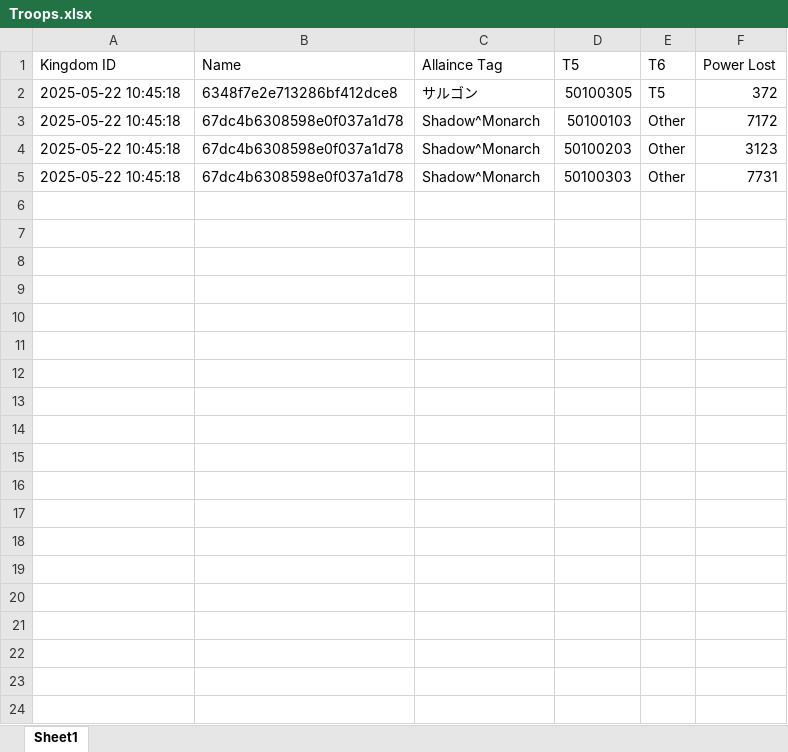
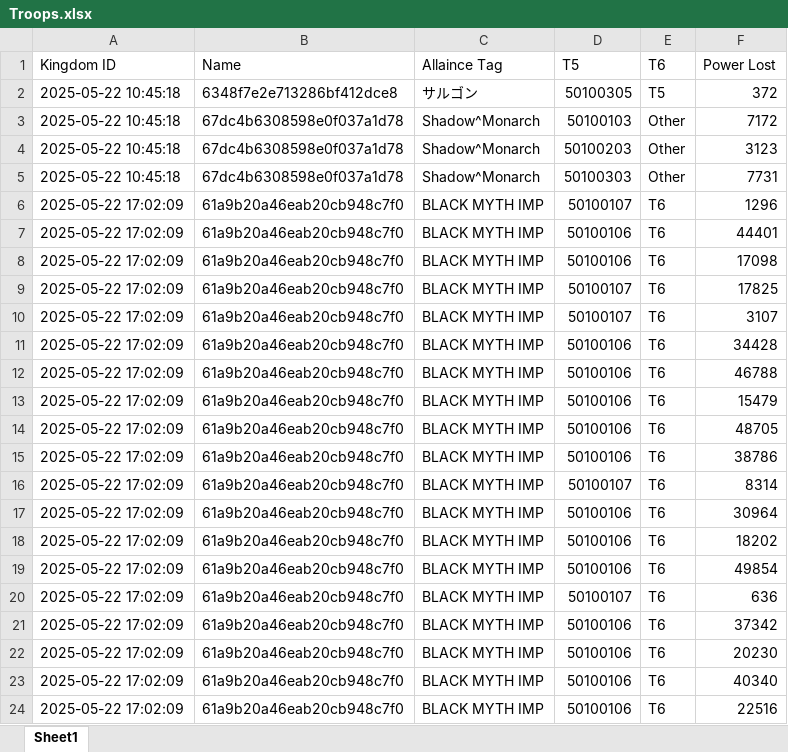
Before and after one commit to RCBKSK/c2, an Excel workbook: Troops.xlsx, sheet Sheet1, drawn as a sheet; only a part is shown; values as stored, in another font and other column widths than the file's, no borders; the diff covers the shown part only; the diff names each change by its address in the sheet, - before the commit and + after, or states it on an @@ line.

```diff
--- a/Troops.xlsx (sheet Sheet1)
+++ b/Troops.xlsx (sheet Sheet1)
+row 6: 2025-05-22 17:02:09 | 61a9b20a46eab20cb948c7f0 | BLACK MYTH IMP | 50100107 | T6 | 1296
+row 7: 2025-05-22 17:02:09 | 61a9b20a46eab20cb948c7f0 | BLACK MYTH IMP | 50100106 | T6 | 44401
+row 8: 2025-05-22 17:02:09 | 61a9b20a46eab20cb948c7f0 | BLACK MYTH IMP | 50100106 | T6 | 17098
+row 9: 2025-05-22 17:02:09 | 61a9b20a46eab20cb948c7f0 | BLACK MYTH IMP | 50100107 | T6 | 17825
+row 10: 2025-05-22 17:02:09 | 61a9b20a46eab20cb948c7f0 | BLACK MYTH IMP | 50100107 | T6 | 3107
+row 11: 2025-05-22 17:02:09 | 61a9b20a46eab20cb948c7f0 | BLACK MYTH IMP | 50100106 | T6 | 34428
+row 12: 2025-05-22 17:02:09 | 61a9b20a46eab20cb948c7f0 | BLACK MYTH IMP | 50100106 | T6 | 46788
+row 13: 2025-05-22 17:02:09 | 61a9b20a46eab20cb948c7f0 | BLACK MYTH IMP | 50100106 | T6 | 15479
+row 14: 2025-05-22 17:02:09 | 61a9b20a46eab20cb948c7f0 | BLACK MYTH IMP | 50100106 | T6 | 48705
+row 15: 2025-05-22 17:02:09 | 61a9b20a46eab20cb948c7f0 | BLACK MYTH IMP | 50100106 | T6 | 38786
+row 16: 2025-05-22 17:02:09 | 61a9b20a46eab20cb948c7f0 | BLACK MYTH IMP | 50100107 | T6 | 8314
+row 17: 2025-05-22 17:02:09 | 61a9b20a46eab20cb948c7f0 | BLACK MYTH IMP | 50100106 | T6 | 30964
+row 18: 2025-05-22 17:02:09 | 61a9b20a46eab20cb948c7f0 | BLACK MYTH IMP | 50100106 | T6 | 18202
+row 19: 2025-05-22 17:02:09 | 61a9b20a46eab20cb948c7f0 | BLACK MYTH IMP | 50100106 | T6 | 49854
+row 20: 2025-05-22 17:02:09 | 61a9b20a46eab20cb948c7f0 | BLACK MYTH IMP | 50100107 | T6 | 636
+row 21: 2025-05-22 17:02:09 | 61a9b20a46eab20cb948c7f0 | BLACK MYTH IMP | 50100106 | T6 | 37342
+row 22: 2025-05-22 17:02:09 | 61a9b20a46eab20cb948c7f0 | BLACK MYTH IMP | 50100106 | T6 | 20230
+row 23: 2025-05-22 17:02:09 | 61a9b20a46eab20cb948c7f0 | BLACK MYTH IMP | 50100106 | T6 | 40340
+row 24: 2025-05-22 17:02:09 | 61a9b20a46eab20cb948c7f0 | BLACK MYTH IMP | 50100106 | T6 | 22516
```
Also changed, not shown: 91 added rows elsewhere in this sheet, troop_deaths.xlsx, 51 other files.
